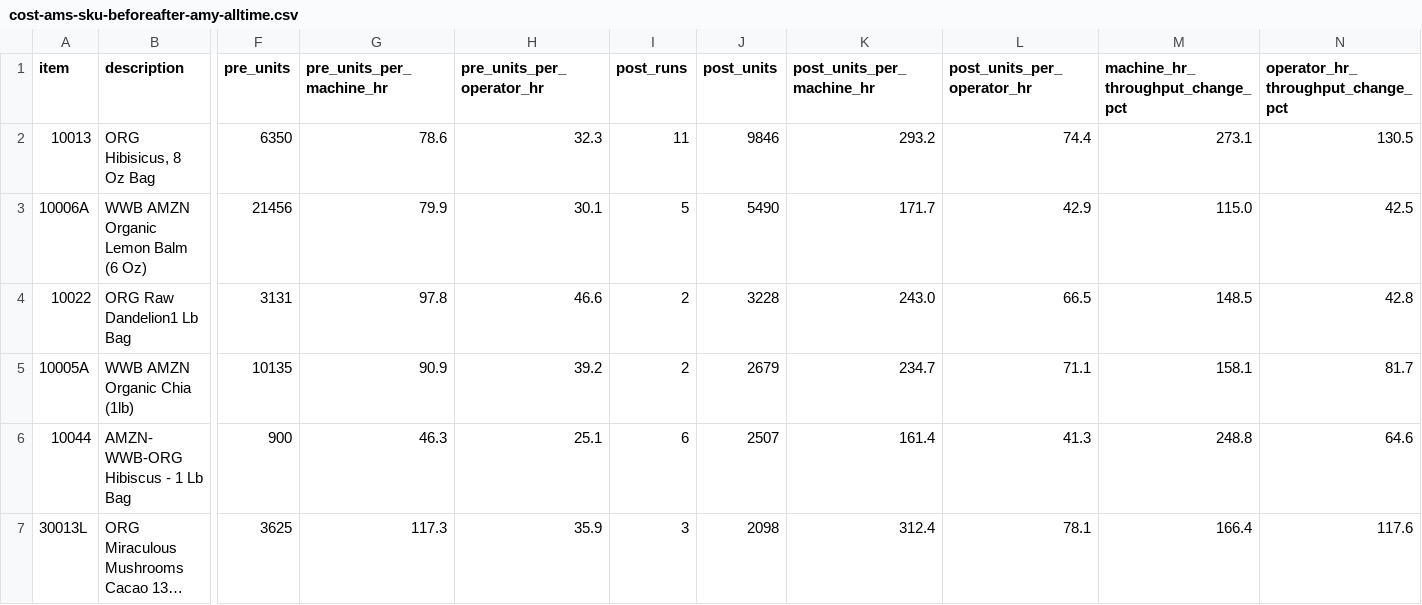
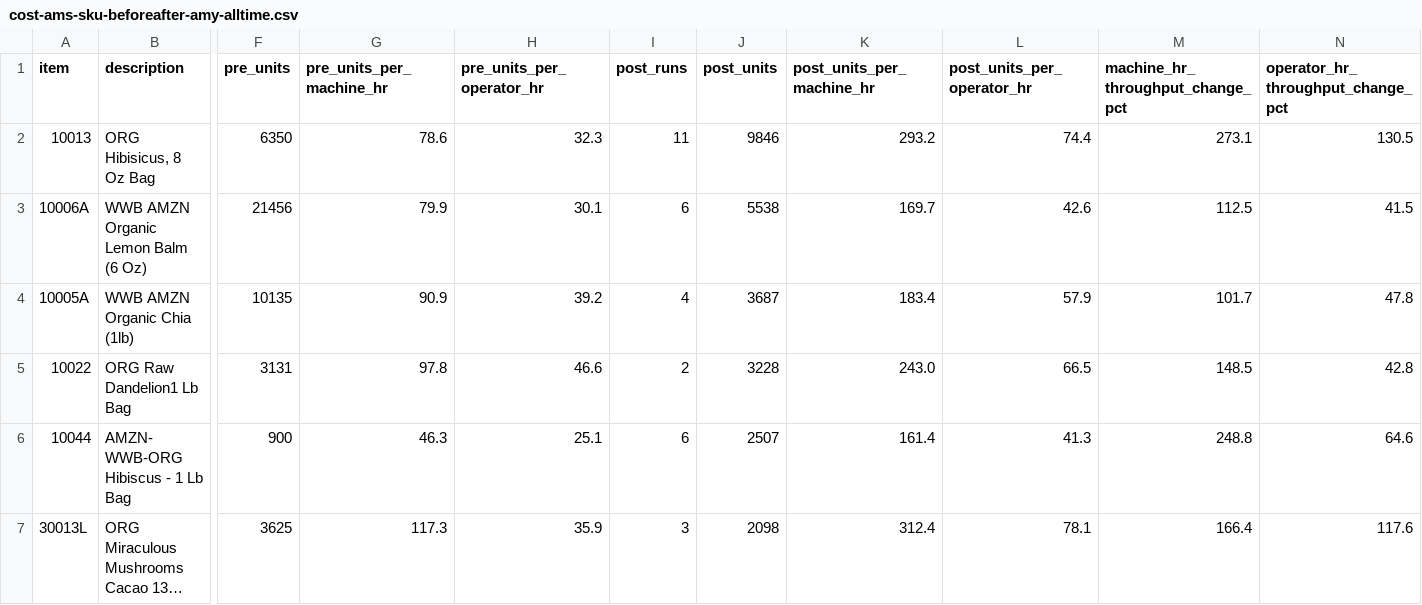
Before and after one commit to jstnadler/teeccino-reports, a CSV file: cost-ams-sku-beforeafter-amy-alltime.csv, drawn as a sheet; only a part is shown, gaps mark what is left out; long unchanged cells end in …; removed rows and columns are numbered as before the commit, all else as after; rows hold the shown columns only; the diff names each change by its address in the sheet, - before the commit and + after, or states it on an @@ line.

```diff
--- a/cost-ams-sku-beforeafter-amy-alltime.csv
+++ b/cost-ams-sku-beforeafter-amy-alltime.csv
-I3 (post_runs): 5
+I3 (post_runs): 6
-J3 (post_units): 5490
+J3 (post_units): 5538
-K3 (post_units_per_machine_hr): 171.7
+K3 (post_units_per_machine_hr): 169.7
-L3 (post_units_per_operator_hr): 42.9
+L3 (post_units_per_operator_hr): 42.6
-M3 (machine_hr_throughput_change_pct): 115.0
+M3 (machine_hr_throughput_change_pct): 112.5
-N3: 42.5
+N3: 41.5
+row 4: 10005A | WWB AMZN Organic Chia (1lb) | 10135 | 90.9 | 39.2 | 4 | 3687 | 183.4 | 57.9 | 101.7 | 47.8
-row 5: 10005A | WWB AMZN Organic Chia (1lb) | 10135 | 90.9 | 39.2 | 2 | 2679 | 234.7 | 71.1 | 158.1 | 81.7
```
Also changed, not shown: cost-production-runs-alltime.csv, cost-throughput-by-category-month-alltime.csv, 1 other file.
